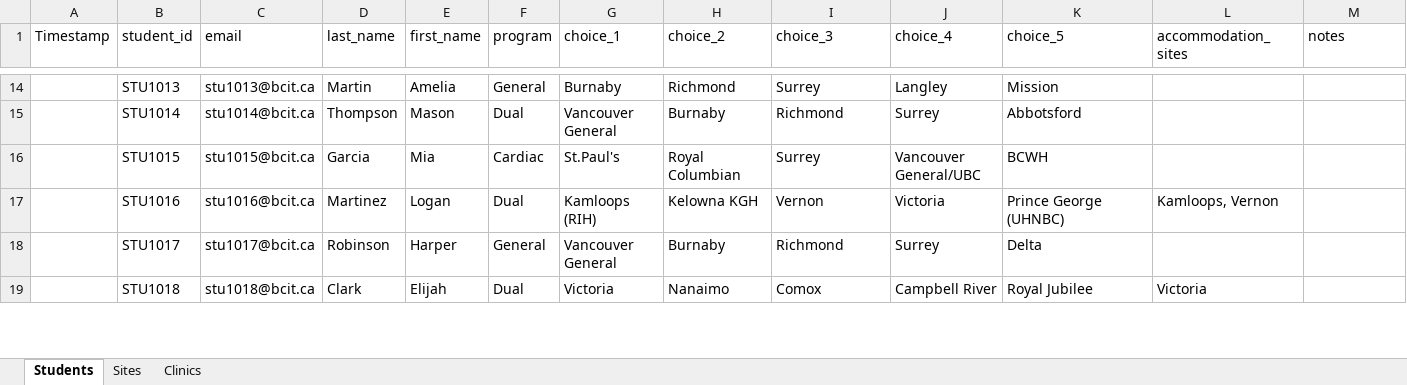
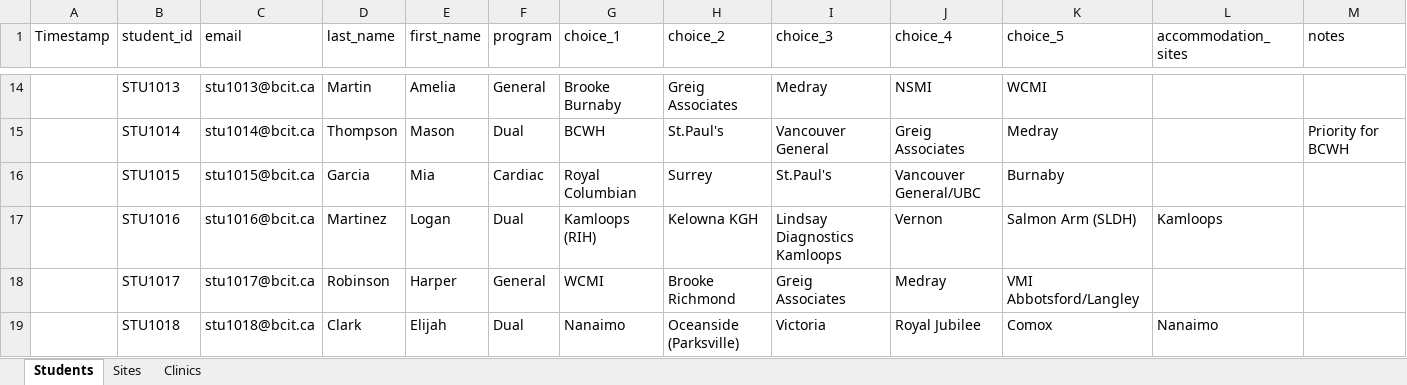
Before and after one commit to colecampbell34/ClinicalSchedulePlanner, an Excel workbook: Student_Site_Data.xlsx, sheet Students, drawn as a sheet; only a part is shown, gaps mark what is left out; values as stored, in another font and other column widths than the file's, no cell formats; charts and pictures not drawn; the diff covers the shown part only; the diff names each change by its address in the sheet, - before the commit and + after, or states it on an @@ line.

```diff
--- a/Student_Site_Data.xlsx (sheet Students)
+++ b/Student_Site_Data.xlsx (sheet Students)
-G14 (choice_1): Burnaby
+G14 (choice_1): Brooke Burnaby
-H14 (choice_2): Richmond
+H14 (choice_2): Greig Associates
-I14 (choice_3): Surrey
+I14 (choice_3): Medray
-J14 (choice_4): Langley
+J14 (choice_4): NSMI
-K14 (choice_5): Mission
+K14 (choice_5): WCMI
-G15 (choice_1): Vancouver General
+G15 (choice_1): BCWH
-H15 (choice_2): Burnaby
+H15 (choice_2): St.Paul's
-I15 (choice_3): Richmond
+I15 (choice_3): Vancouver General
-J15 (choice_4): Surrey
+J15 (choice_4): Greig Associates
-K15 (choice_5): Abbotsford
+K15 (choice_5): Medray
-M15 (notes): (empty)
+M15 (notes): Priority for BCWH
-G16 (choice_1): St.Paul's
+G16 (choice_1): Royal Columbian
-H16 (choice_2): Royal Columbian
+H16 (choice_2): Surrey
-I16 (choice_3): Surrey
+I16 (choice_3): St.Paul's
-K16 (choice_5): BCWH
+K16 (choice_5): Burnaby
-I17 (choice_3): Vernon
+I17 (choice_3): Lindsay Diagnostics Kamloops
-J17 (choice_4): Victoria
+J17 (choice_4): Vernon
-K17 (choice_5): Prince George (UHNBC)
+K17 (choice_5): Salmon Arm (SLDH)
-L17 (accommodation_sites): Kamloops, Vernon
+L17 (accommodation_sites): Kamloops
-G18 (choice_1): Vancouver General
+G18 (choice_1): WCMI
-H18 (choice_2): Burnaby
+H18 (choice_2): Brooke Richmond
-I18 (choice_3): Richmond
+I18 (choice_3): Greig Associates
-J18 (choice_4): Surrey
+J18 (choice_4): Medray
-K18 (choice_5): Delta
+K18 (choice_5): VMI Abbotsford/Langley
-G19 (choice_1): Victoria
+G19 (choice_1): Nanaimo
-H19 (choice_2): Nanaimo
+H19 (choice_2): Oceanside (Parksville)
-I19 (choice_3): Comox
+I19 (choice_3): Victoria
-J19 (choice_4): Campbell River
+J19 (choice_4): Royal Jubilee
-K19 (choice_5): Royal Jubilee
+K19 (choice_5): Comox
-L19 (accommodation_sites): Victoria
+L19 (accommodation_sites): Nanaimo
```
Also changed, not shown: 1 removed row and 186 edited cells elsewhere in this sheet, sheet Clinics, cell formats, Generated_Schedule.xlsx, 1 other file.
